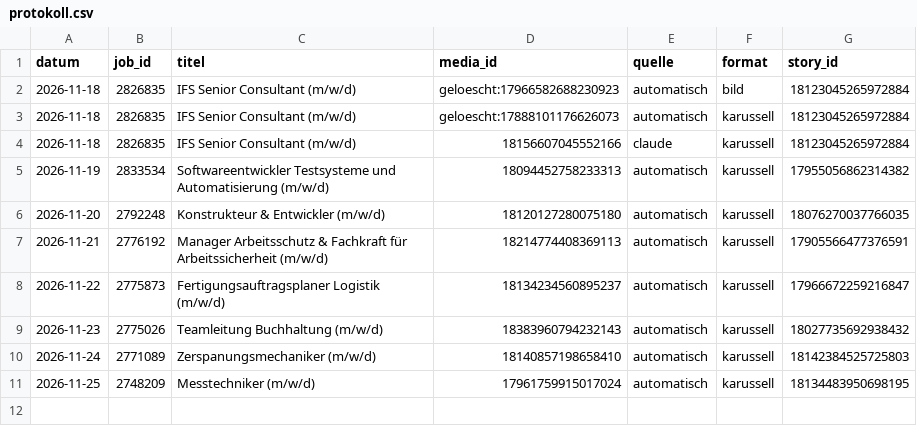
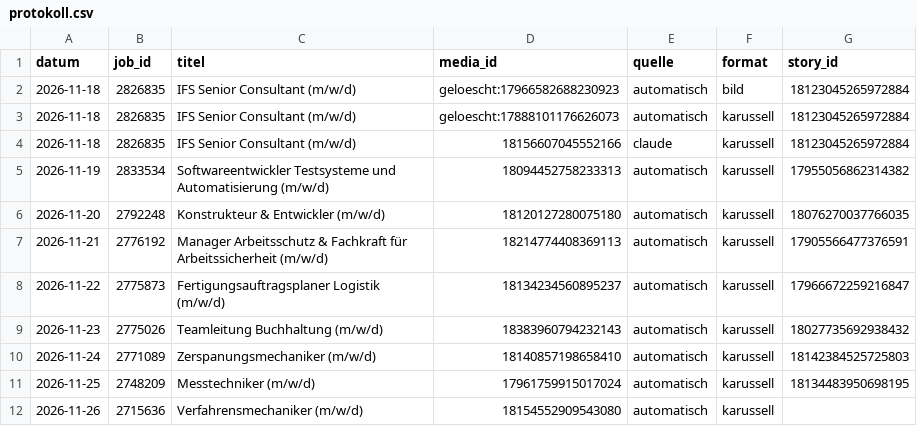
Before and after one commit to fabricedenis-dev/inpernell-instagram, a CSV file: data/protokoll.csv, drawn as a sheet; the diff names each change by its address in the sheet, - before the commit and + after, or states it on an @@ line.

```diff
--- a/data/protokoll.csv
+++ b/data/protokoll.csv
+row 12: 2026-11-26 | 2715636 | Verfahrensmechaniker (m/w/d) | 18154552909543080 | automatisch | karussell
```
